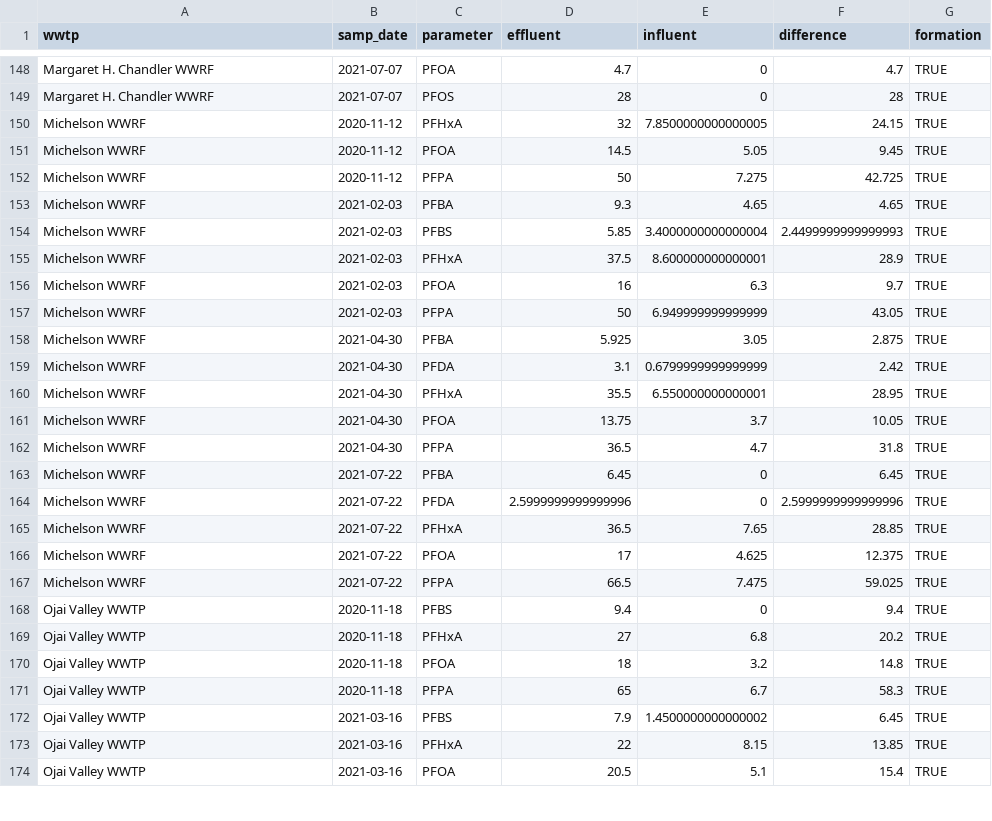
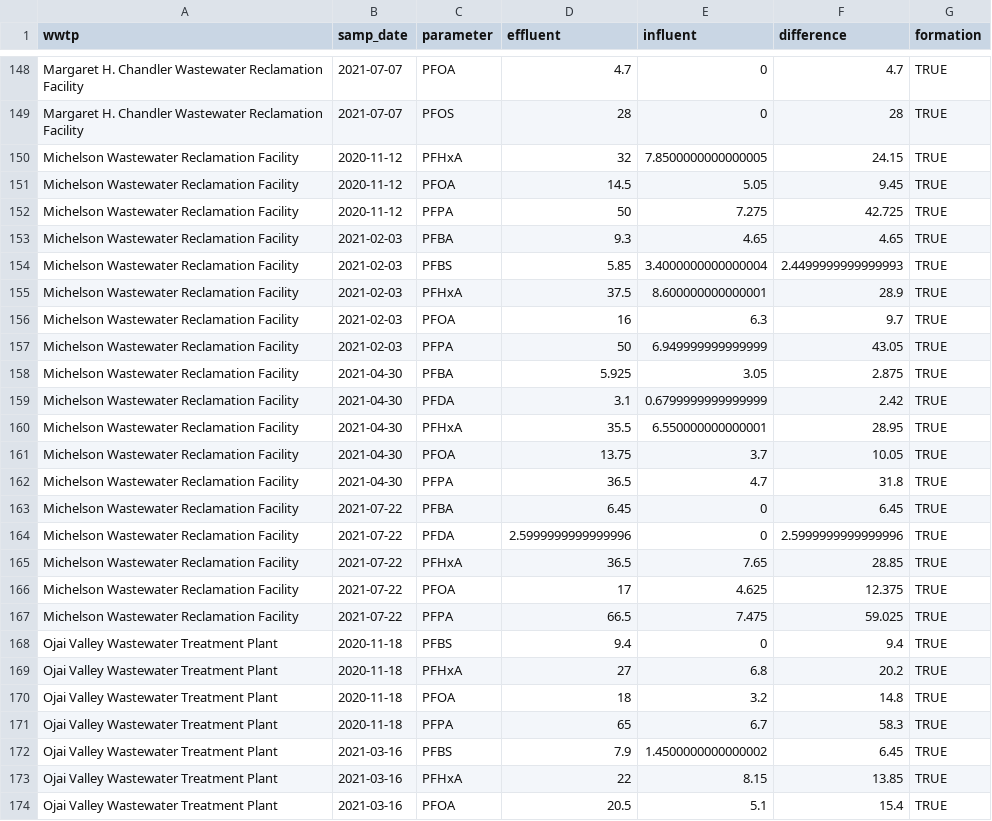
Before and after one commit to tomedina1/pfa-wwtp-shiny, a CSV file: wwtp_pfa/difference_data_pfas.csv, drawn as a sheet; only a part is shown, gaps mark what is left out; the diff covers the shown part only; the diff names each change by its address in the sheet, - before the commit and + after, or states it on an @@ line.

```diff
--- a/wwtp_pfa/difference_data_pfas.csv
+++ b/wwtp_pfa/difference_data_pfas.csv
-A148:A149 (wwtp): Margaret H. Chandler WWRF
+A148:A149 (wwtp): Margaret H. Chandler Wastewater Reclamation Facility
-A150:A167 (wwtp): Michelson WWRF
+A150:A167 (wwtp): Michelson Wastewater Reclamation Facility
-A168:A174 (wwtp): Ojai Valley WWTP
+A168:A174 (wwtp): Ojai Valley Wastewater Treatment Plant
```
Also changed, not shown: 166 edited cells elsewhere in this file, 3 other files.
